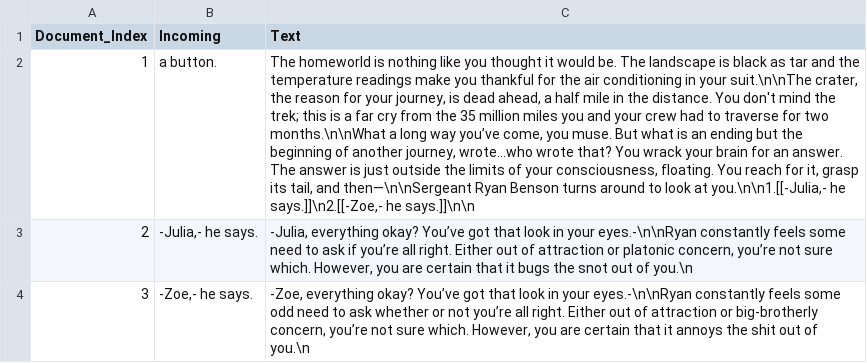
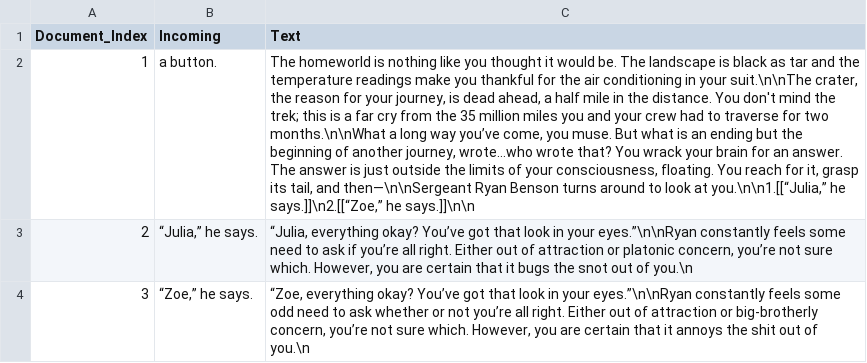
Before and after one commit to GWHaluan/neo4j, a CSV file: tiddlers.csv, drawn as a sheet; the diff names each change by its address in the sheet, - before the commit and + after, or states it on an @@ line.

Commit message:
Update tiddlers.csv

```diff
--- a/tiddlers.csv
+++ b/tiddlers.csv
-C2 (Text): …look at you.\n\n1.[[-Julia,- he says.]]\n2.[[-Zoe,- he says.]]\n\n
+C2 (Text): …look at you.\n\n1.[[“Julia,” he says.]]\n2.[[“Zoe,” he says.]]\n\n
-B3 (Incoming): -Julia,- he says.
+B3 (Incoming): “Julia,” he says.
-C3 (Text): -Julia, everything okay? You’ve got that look in your eyes.-\n\nRyan constantly feels…
+C3 (Text): “Julia, everything okay? You’ve got that look in your eyes.”\n\nRyan constantly feels…
-B4 (Incoming): -Zoe,- he says.
+B4 (Incoming): “Zoe,” he says.
-C4 (Text): -Zoe, everything okay? You’ve got that look in your eyes.-\n\nRyan constantly feels…
+C4 (Text): “Zoe, everything okay? You’ve got that look in your eyes.”\n\nRyan constantly feels…
```
